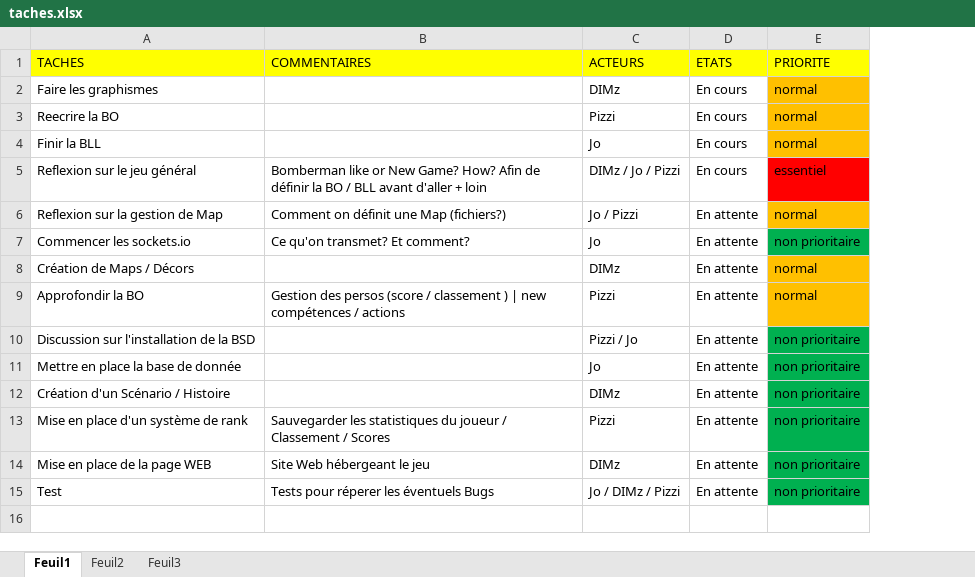
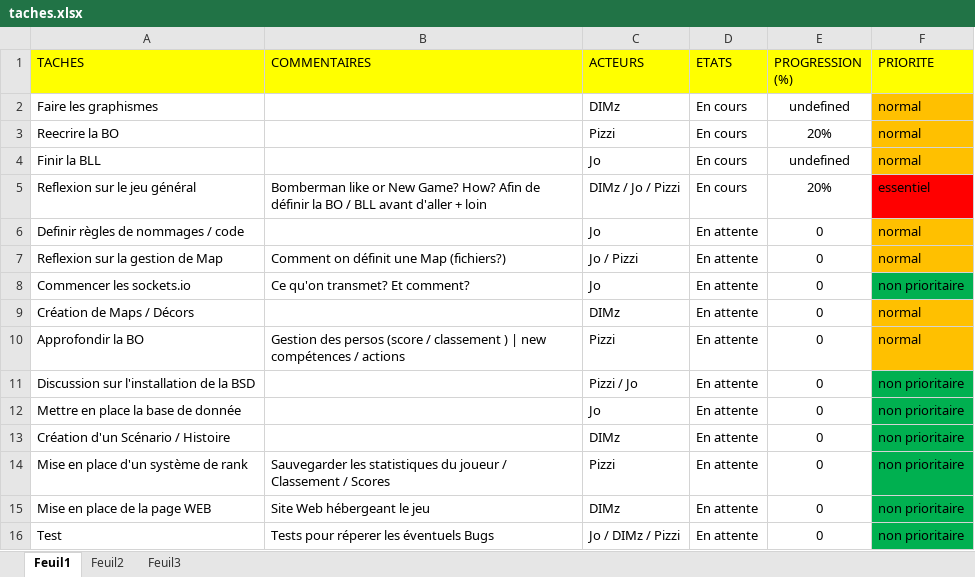
Before and after one commit to mjr524/reignofgunpowder-html5, an Excel workbook: taches.xlsx, sheet Feuil1, drawn as a sheet; values as stored, in another font and other column widths than the file's, no borders; addresses are those after the commit; the diff names each change by its address in the sheet, - before the commit and + after, or states it on an @@ line.

Commit message:
Ecriture de bombe.js / Mise à jour des tâches Mise en place pas encore effectué dans le main Disfonctionnement normal ;)

```diff
--- a/taches.xlsx (sheet Feuil1)
+++ b/taches.xlsx (sheet Feuil1)
+column E (PROGRESSION (%)), rows 2-5: undefined | 20% | undefined | 20%; rows 7-16: all 0
+row 6: Definir règles de nommages / code |  | Jo | En attente | 0 | normal
```
Also changed, not shown: 2 other files.
